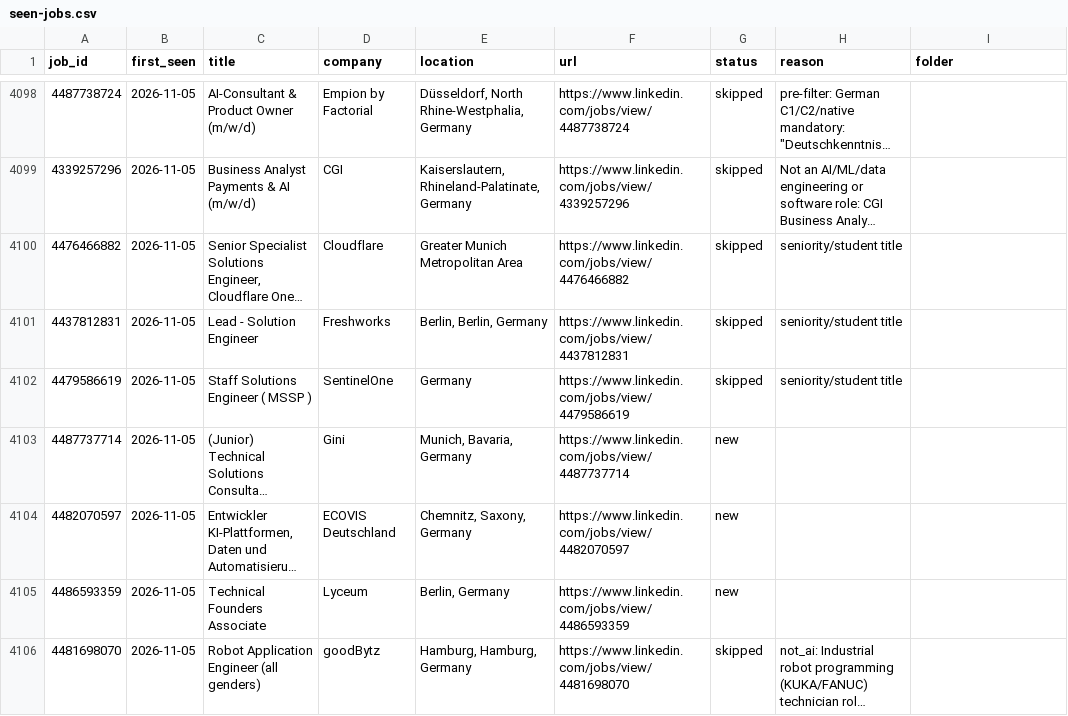
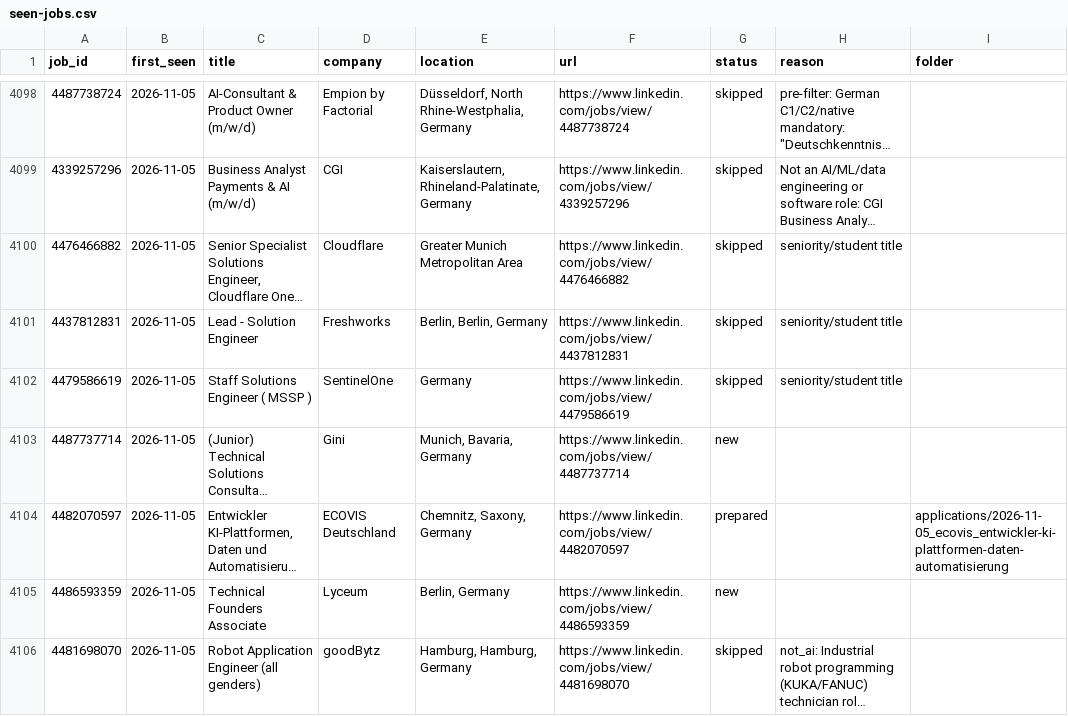
Before and after one commit to bhairapuchanduprasad/job-applications-app, a CSV file: data/scout/seen-jobs.csv, drawn as a sheet; only a part is shown, gaps mark what is left out; long unchanged cells end in …; the diff names each change by its address in the sheet, - before the commit and + after, or states it on an @@ line.

```diff
--- a/data/scout/seen-jobs.csv
+++ b/data/scout/seen-jobs.csv
-G4104 (status): new
+G4104 (status): prepared
-I4104 (folder): (empty)
+I4104 (folder): applications/2026-11-05_ecovis_entwickler-ki-plattformen-daten-automatisierung
```
Also changed, not shown: 10 other files.
